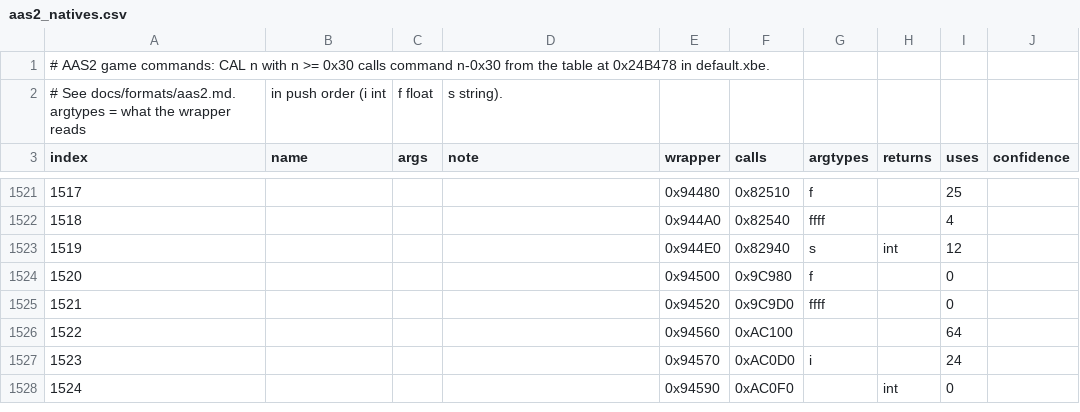
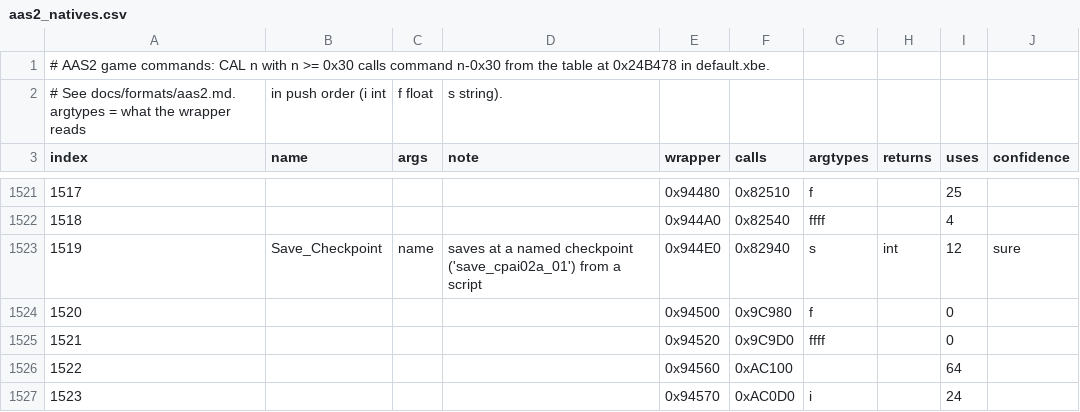
Before and after one commit to IQDropper/Breakdown-Recompilation, a CSV file: config/aas2_natives.csv, drawn as a sheet; only a part is shown, gaps mark what is left out; the shorter side is filled out with more unchanged rows; the diff covers the shown part only.

```diff
--- a/config/aas2_natives.csv
+++ b/config/aas2_natives.csv
@@ -1522,3 +1522,3 @@ index,name,args,note,wrapper,calls,argtypes,returns,uses,confidence
 1518,,,,0x944A0,0x82540,ffff,,4,
-1519,,,,0x944E0,0x82940,s,int,12,
+1519,Save_Checkpoint,name,saves at a named checkpoint ('save_cpai02a_01') from a script,0x944E0,0x82940,s,int,12,sure
 1520,,,,0x94500,0x9C980,f,,0,
```
Also changed, not shown: 27 edited cells elsewhere in this file, config/function_names.csv, 4 other files.
